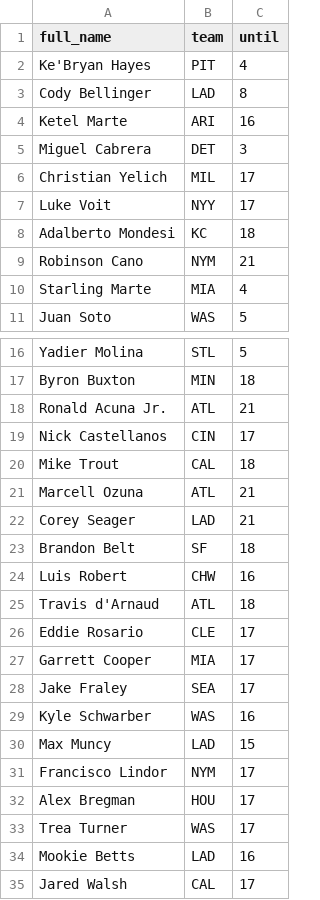
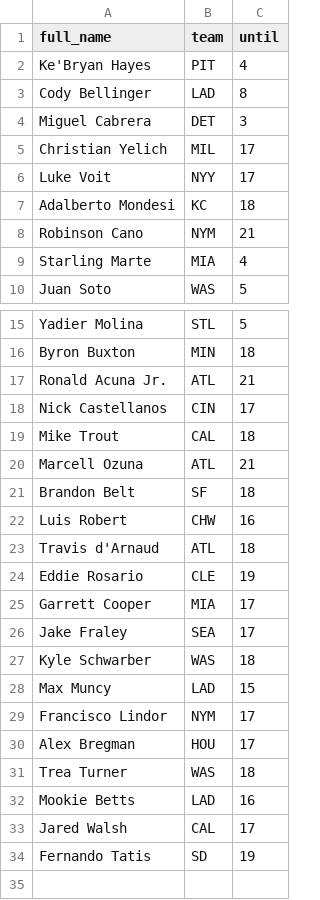
Before and after one commit to tefirman/FantasySports, a CSV file: FantasyBaseball_InjuredList.csv, drawn as a sheet; only a part is shown, gaps mark what is left out.

Commit message:
Update FantasyBaseball_InjuredList.csv

```diff
--- a/FantasyBaseball_InjuredList.csv
+++ b/FantasyBaseball_InjuredList.csv
@@ -3,3 +3,2 @@ Ke'Bryan Hayes,PIT,4
 Cody Bellinger,LAD,8
-Ketel Marte,ARI,16
 Miguel Cabrera,DET,3
@@ -21,3 +20,2 @@ Mike Trout,CAL,18
 Marcell Ozuna,ATL,21
-Corey Seager,LAD,21
 Brandon Belt,SF,18
@@ -25,6 +23,6 @@ Luis Robert,CHW,16
 Travis d'Arnaud,ATL,18
-Eddie Rosario,CLE,17
+Eddie Rosario,CLE,19
 Garrett Cooper,MIA,17
 Jake Fraley,SEA,17
-Kyle Schwarber,WAS,16
+Kyle Schwarber,WAS,18
 Max Muncy,LAD,15
@@ -32,4 +30,5 @@ Francisco Lindor,NYM,17
 Alex Bregman,HOU,17
-Trea Turner,WAS,17
+Trea Turner,WAS,18
 Mookie Betts,LAD,16
 Jared Walsh,CAL,17
+Fernando Tatis,SD,19
```
